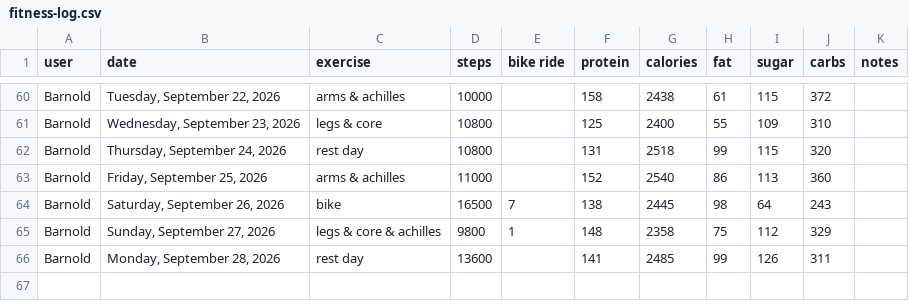
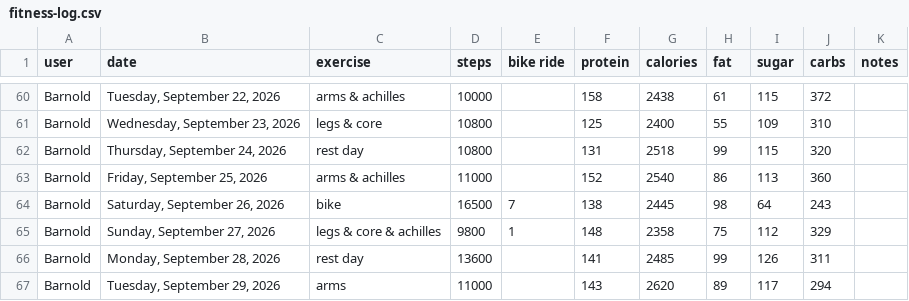
Before and after one commit to bcdatavis/fitness-tracker, a CSV file: log/fitness-log.csv, drawn as a sheet; only a part is shown, gaps mark what is left out.

Commit message:
Fitness Log Tuesday, September 29, 2026

```diff
--- a/log/fitness-log.csv
+++ b/log/fitness-log.csv
@@ -66 +66,2 @@ Barnold,"Sunday, September 27, 2026","legs & core & achilles",9800,1,148,2358,75
 Barnold,"Monday, September 28, 2026","rest day",13600,,141,2485,99,126,311,""
+Barnold,"Tuesday, September 29, 2026","arms",11000,,143,2620,89,117,294,""
```
